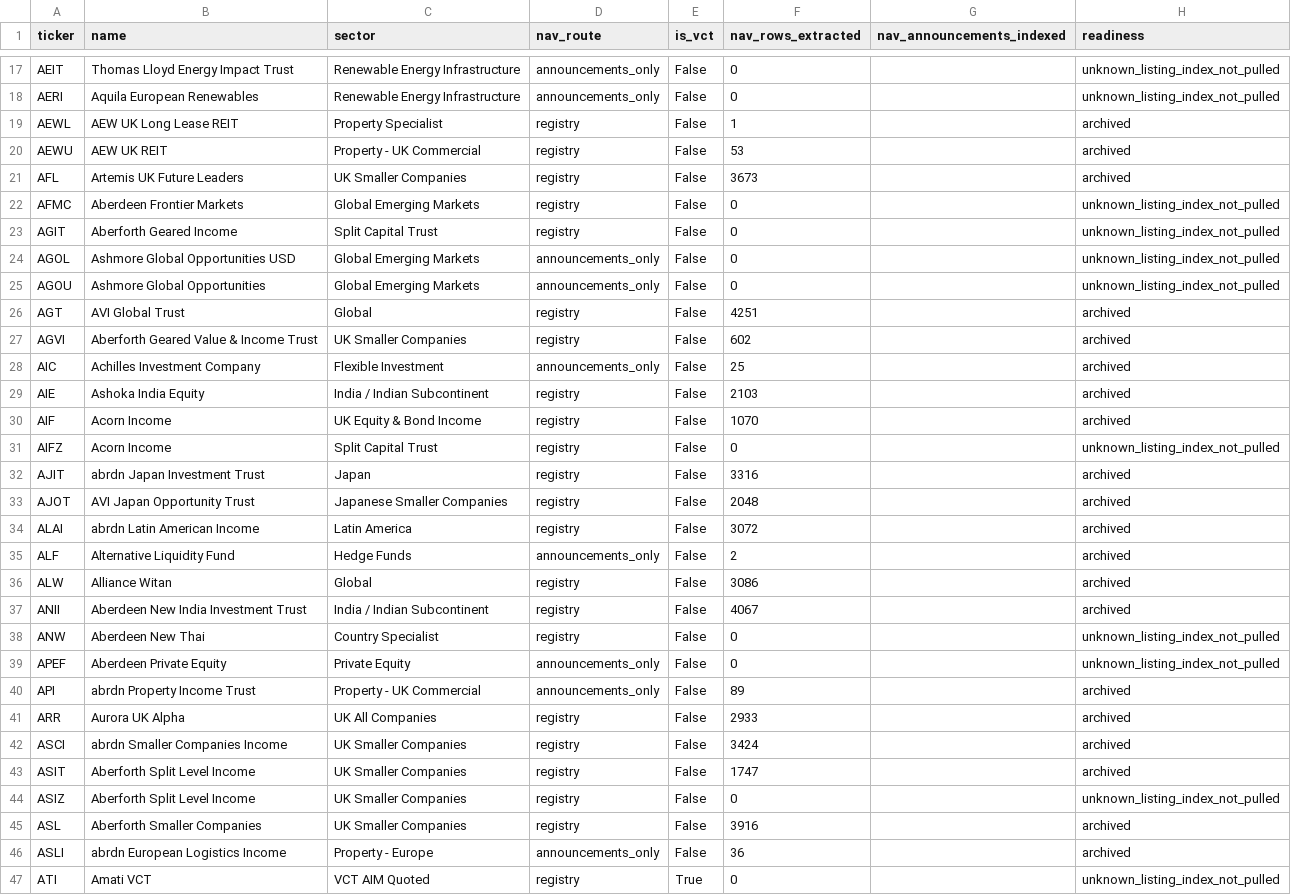
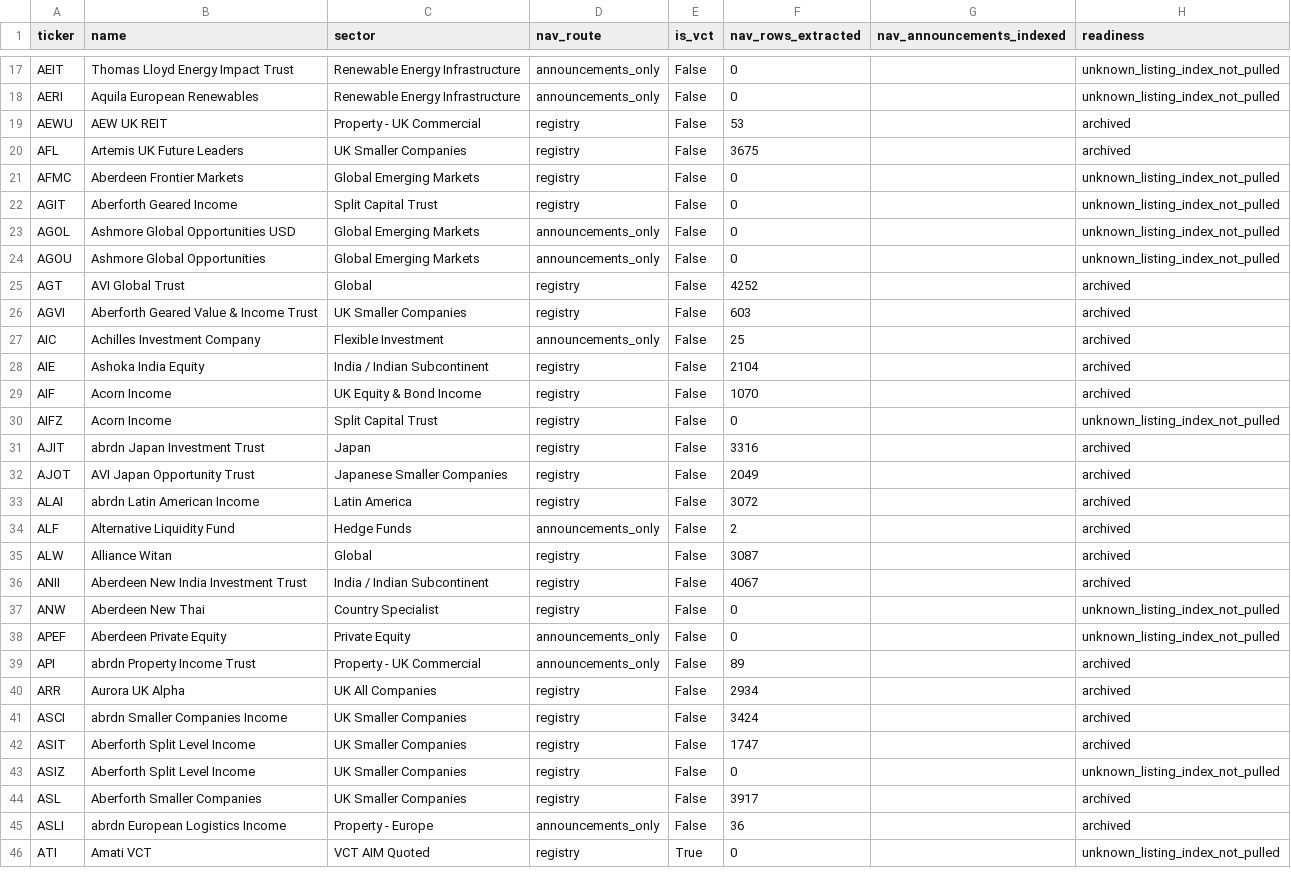
Before and after one commit to hdcapital/cef-research, a CSV file: outputs/live/uk_nav_archive_readiness.csv, drawn as a sheet; only a part is shown, gaps mark what is left out; the diff covers the shown part only.

```diff
--- a/outputs/live/uk_nav_archive_readiness.csv
+++ b/outputs/live/uk_nav_archive_readiness.csv
@@ -18,5 +18,4 @@ AEIT,Thomas Lloyd Energy Impact Trust,Renewable Energy Infrastructure,announceme
 AERI,Aquila European Renewables,Renewable Energy Infrastructure,announcements_only,False,0,,unknown_listing_index_not_pulled
-AEWL,AEW UK Long Lease REIT,Property Specialist,registry,False,1,,archived
 AEWU,AEW UK REIT,Property - UK Commercial,registry,False,53,,archived
-AFL,Artemis UK Future Leaders,UK Smaller Companies,registry,False,3673,,archived
+AFL,Artemis UK Future Leaders,UK Smaller Companies,registry,False,3675,,archived
 AFMC,Aberdeen Frontier Markets,Global Emerging Markets,registry,False,0,,unknown_listing_index_not_pulled
@@ -25,6 +24,6 @@ AGOL,Ashmore Global Opportunities USD,Global Emerging Markets,announcements_only
 AGOU,Ashmore Global Opportunities,Global Emerging Markets,announcements_only,False,0,,unknown_listing_index_not_pulled
-AGT,AVI Global Trust,Global,registry,False,4251,,archived
-AGVI,Aberforth Geared Value & Income Trust,UK Smaller Companies,registry,False,602,,archived
+AGT,AVI Global Trust,Global,registry,False,4252,,archived
+AGVI,Aberforth Geared Value & Income Trust,UK Smaller Companies,registry,False,603,,archived
 AIC,Achilles Investment Company,Flexible Investment,announcements_only,False,25,,archived
-AIE,Ashoka India Equity,India / Indian Subcontinent,registry,False,2103,,archived
+AIE,Ashoka India Equity,India / Indian Subcontinent,registry,False,2104,,archived
 AIF,Acorn Income,UK Equity & Bond Income,registry,False,1070,,archived
@@ -32,6 +31,6 @@ AIFZ,Acorn Income,Split Capital Trust,registry,False,0,,unknown_listing_index_no
 AJIT,abrdn Japan Investment Trust,Japan,registry,False,3316,,archived
-AJOT,AVI Japan Opportunity Trust,Japanese Smaller Companies,registry,False,2048,,archived
+AJOT,AVI Japan Opportunity Trust,Japanese Smaller Companies,registry,False,2049,,archived
 ALAI,abrdn Latin American Income,Latin America,registry,False,3072,,archived
 ALF,Alternative Liquidity Fund,Hedge Funds,announcements_only,False,2,,archived
-ALW,Alliance Witan,Global,registry,False,3086,,archived
+ALW,Alliance Witan,Global,registry,False,3087,,archived
 ANII,Aberdeen New India Investment Trust,India / Indian Subcontinent,registry,False,4067,,archived
@@ -40,3 +39,3 @@ APEF,Aberdeen Private Equity,Private Equity,announcements_only,False,0,,unknown_
 API,abrdn Property Income Trust,Property - UK Commercial,announcements_only,False,89,,archived
-ARR,Aurora UK Alpha,UK All Companies,registry,False,2933,,archived
+ARR,Aurora UK Alpha,UK All Companies,registry,False,2934,,archived
 ASCI,abrdn Smaller Companies Income,UK Smaller Companies,registry,False,3424,,archived
@@ -44,3 +43,3 @@ ASIT,Aberforth Split Level Income,UK Smaller Companies,registry,False,1747,,arch
 ASIZ,Aberforth Split Level Income,UK Smaller Companies,registry,False,0,,unknown_listing_index_not_pulled
-ASL,Aberforth Smaller Companies,UK Smaller Companies,registry,False,3916,,archived
+ASL,Aberforth Smaller Companies,UK Smaller Companies,registry,False,3917,,archived
 ASLI,abrdn European Logistics Income,Property - Europe,announcements_only,False,36,,archived
```
Also changed, not shown: 113 edited cells elsewhere in this file, outputs/live/uk_discount_coverage.csv, outputs/live/uk_discount_latest.csv, 7 other files.
